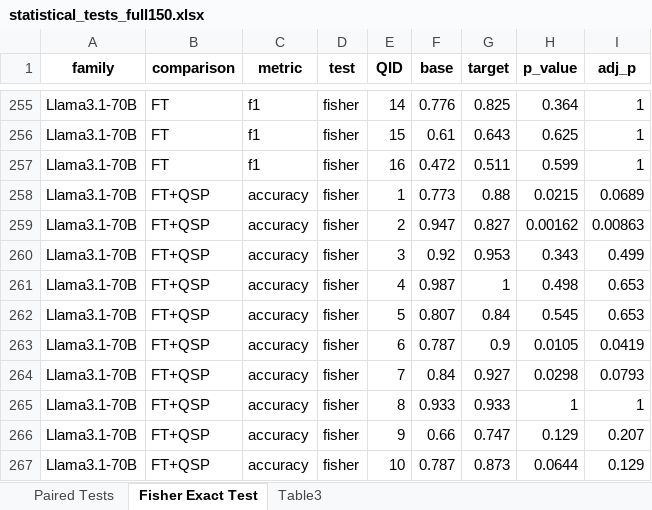
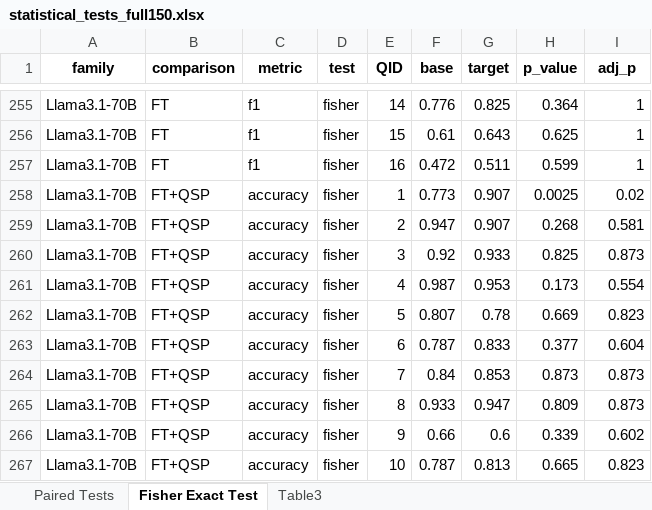
Before and after one commit to hivdb/chat_HIVDB_paper, an Excel workbook: eval/results/statistical_tests_full150.xlsx, sheet Fisher Exact Test, drawn as a sheet; only a part is shown, gaps mark what is left out; values as stored, in another font and other column widths than the file's, no borders; the diff covers the shown part only; the diff names each change by its address in the sheet, - before the commit and + after, or states it on an @@ line.

```diff
--- a/eval/results/statistical_tests_full150.xlsx (sheet Fisher Exact Test)
+++ b/eval/results/statistical_tests_full150.xlsx (sheet Fisher Exact Test)
-G258 (target): 0.88
+G258 (target): 0.907
-H258 (p_value): 0.0215
+H258 (p_value): 0.0025
-I258 (adj_p): 0.0689
+I258 (adj_p): 0.02
-G259 (target): 0.827
+G259 (target): 0.907
-H259 (p_value): 0.00162
+H259 (p_value): 0.268
-I259 (adj_p): 0.00863
+I259 (adj_p): 0.581
-G260 (target): 0.953
+G260 (target): 0.933
-H260 (p_value): 0.343
+H260 (p_value): 0.825
-I260 (adj_p): 0.499
+I260 (adj_p): 0.873
-G261 (target): 1
+G261 (target): 0.953
-H261 (p_value): 0.498
+H261 (p_value): 0.173
-I261 (adj_p): 0.653
+I261 (adj_p): 0.554
-G262 (target): 0.84
+G262 (target): 0.78
-H262 (p_value): 0.545
+H262 (p_value): 0.669
-I262 (adj_p): 0.653
+I262 (adj_p): 0.823
-G263 (target): 0.9
+G263 (target): 0.833
-H263 (p_value): 0.0105
+H263 (p_value): 0.377
-I263 (adj_p): 0.0419
+I263 (adj_p): 0.604
-G264 (target): 0.927
+G264 (target): 0.853
-H264 (p_value): 0.0298
+H264 (p_value): 0.873
-I264 (adj_p): 0.0793
+I264 (adj_p): 0.873
-G265 (target): 0.933
+G265 (target): 0.947
-H265 (p_value): 1
+H265 (p_value): 0.809
-I265 (adj_p): 1
+I265 (adj_p): 0.873
-G266 (target): 0.747
+G266 (target): 0.6
-H266 (p_value): 0.129
+H266 (p_value): 0.339
-I266 (adj_p): 0.207
+I266 (adj_p): 0.602
-G267 (target): 0.873
+G267 (target): 0.813
-H267 (p_value): 0.0644
+H267 (p_value): 0.665
-I267 (adj_p): 0.129
+I267 (adj_p): 0.823
```
Also changed, not shown: 151 edited cells elsewhere in this sheet, sheet Paired Tests, sheet Table3, advanced-prompting/csv/merged_answers_full_150.xlsx, advanced-prompting/csv/merged_answers_original_120.xlsx, 30 other files.
